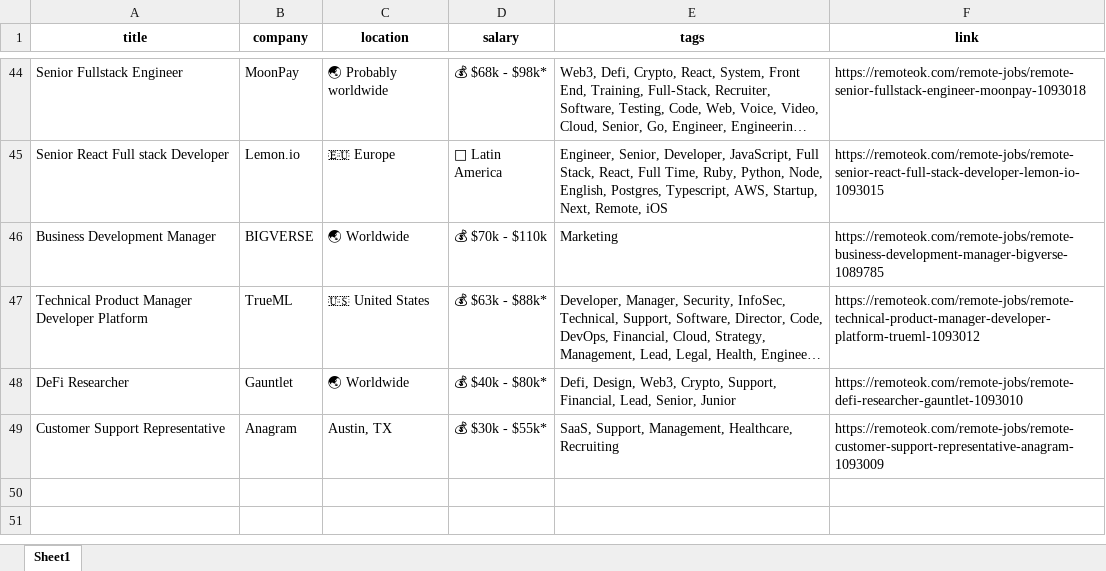
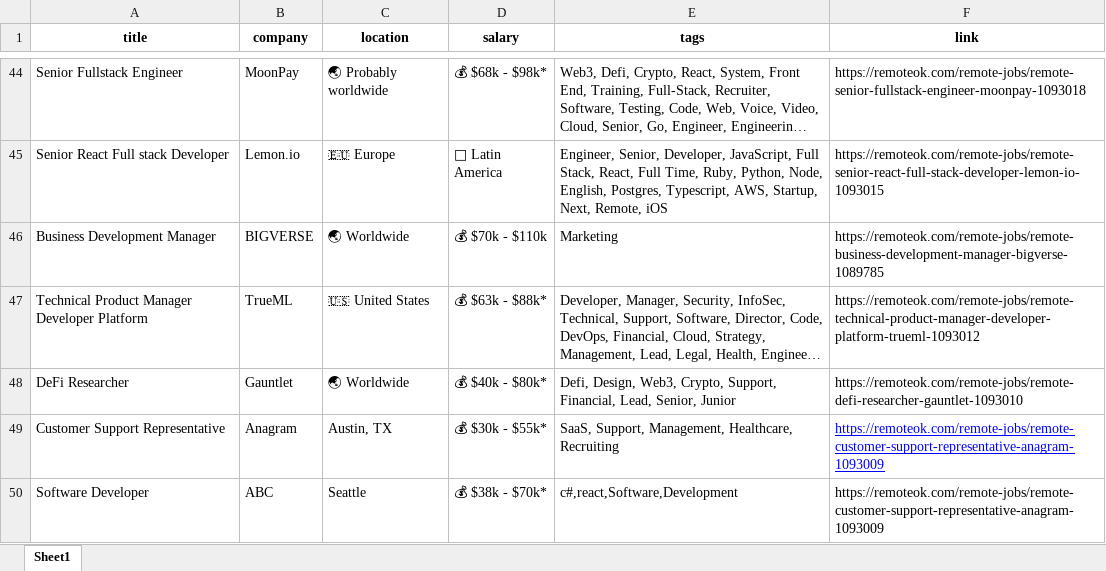
Before and after one commit to MeghaN28/AIAgentJobSearcher, an Excel workbook: backend/remote_jobs.xlsx, sheet Sheet1, drawn as a sheet; only a part is shown, gaps mark what is left out; long unchanged cells end in …; values as stored, in another font and other column widths than the file's, no borders; the diff names each change by its address in the sheet, - before the commit and + after, or states it on an @@ line.

```diff
--- a/backend/remote_jobs.xlsx (sheet Sheet1)
+++ b/backend/remote_jobs.xlsx (sheet Sheet1)
@@ F49 underline: off → on, text colour: black → #0000FF @@
+row 50: Software Developer | ABC | Seattle | 💰 $38k - $70k* | c#,react,Software,Development | https://remoteok.com/remote-jobs/remote-customer-support-representative-anagram-1093009
```
Also changed, not shown: 6 other files.
